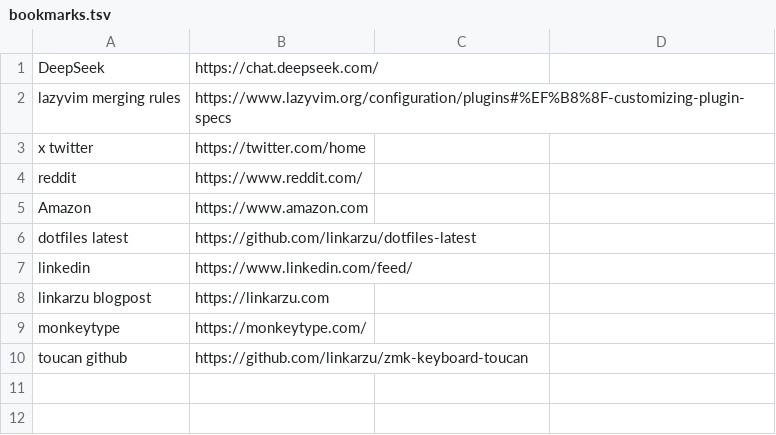
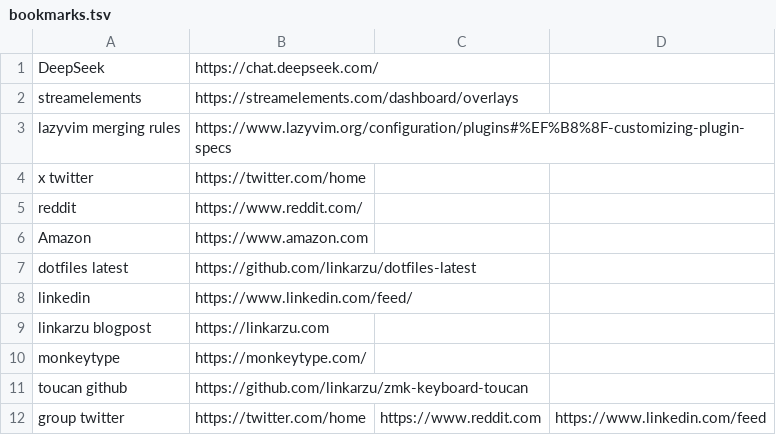
Before and after one commit to linkarzu/dotfiles-latest, a TSV file: bookmarks/bookmarks.tsv, drawn as a sheet.

Commit message:
557-skhdQatBookmarks.sh add a group/set of bookmarks at once

```diff
--- a/bookmarks/bookmarks.tsv
+++ b/bookmarks/bookmarks.tsv
@@ -1,2 +1,3 @@
 DeepSeek	https://chat.deepseek.com/
+streamelements	https://streamelements.com/dashboard/overlays
 lazyvim merging rules	https://www.lazyvim.org/configuration/plugins#%EF%B8%8F-customizing-plugin-specs
@@ -10 +11,2 @@ monkeytype	https://monkeytype.com/
 toucan github	https://github.com/linkarzu/zmk-keyboard-toucan
+group twitter	https://twitter.com/home	https://www.reddit.com	https://www.linkedin.com/feed
```
Also changed, not shown: 1 other file.
